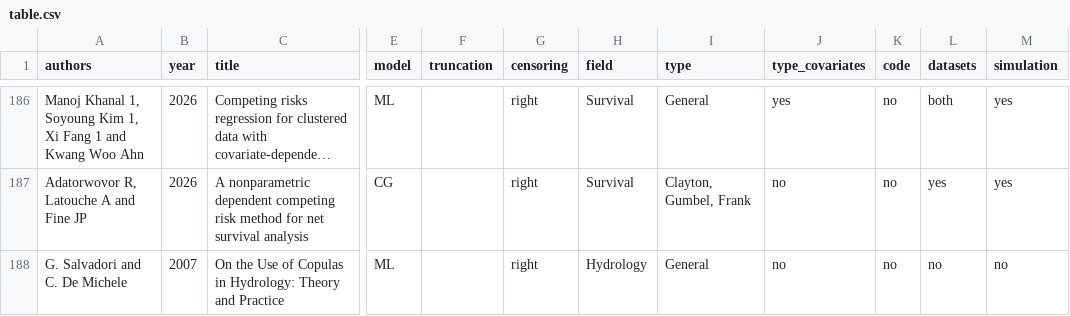
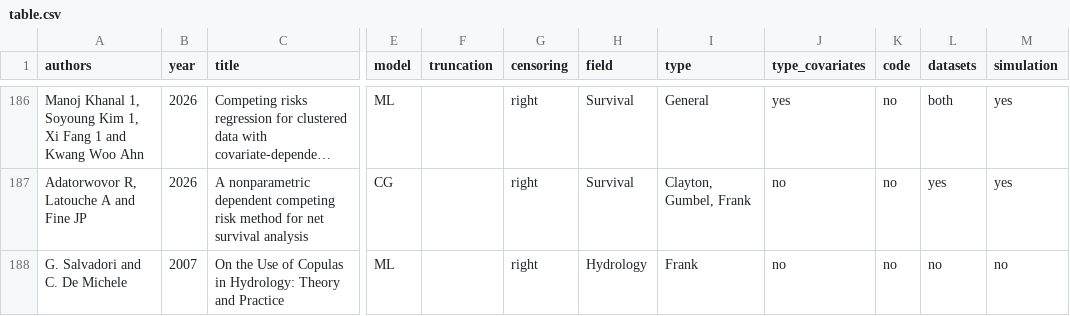
Before and after one commit to jmajakwara/Copula-CR, a CSV file: table.csv, drawn as a sheet; only a part is shown, gaps mark what is left out; long unchanged cells end in …; the diff names each change by its address in the sheet, - before the commit and + after, or states it on an @@ line.

Commit message:
Update table.csv

```diff
--- a/table.csv
+++ b/table.csv
-I188 (type): General
+I188 (type): Frank
```
